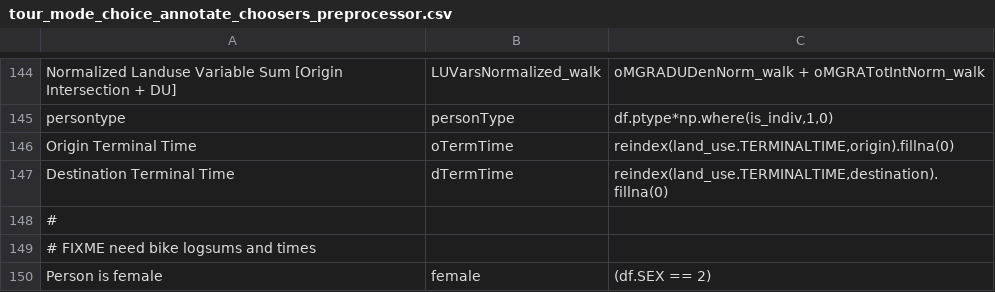
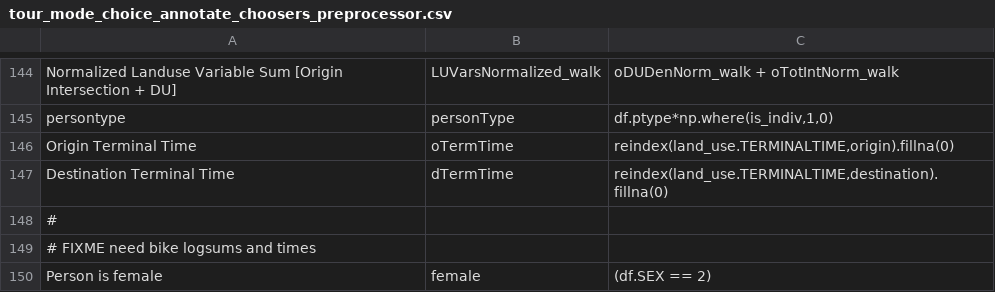
Before and after one commit to RSGInc/SimOR, a CSV file: resident/configs/tour_mode_choice_annotate_choosers_preprocessor.csv, drawn as a sheet; only a part is shown, gaps mark what is left out; the diff covers the shown part only; the diff names each change by its address in the sheet, - before the commit and + after, or states it on an @@ line.

```diff
--- a/resident/configs/tour_mode_choice_annotate_choosers_preprocessor.csv
+++ b/resident/configs/tour_mode_choice_annotate_choosers_preprocessor.csv
-C144: oMGRADUDenNorm_walk + oMGRATotIntNorm_walk
+C144: oDUDenNorm_walk + oTotIntNorm_walk
```
Also changed, not shown: 2 added rows, 2 removed rows and 28 edited cells elsewhere in this file, resident/configs/annotate_landuse.csv, resident/configs/tour_mode_choice.csv, 3 other files.
